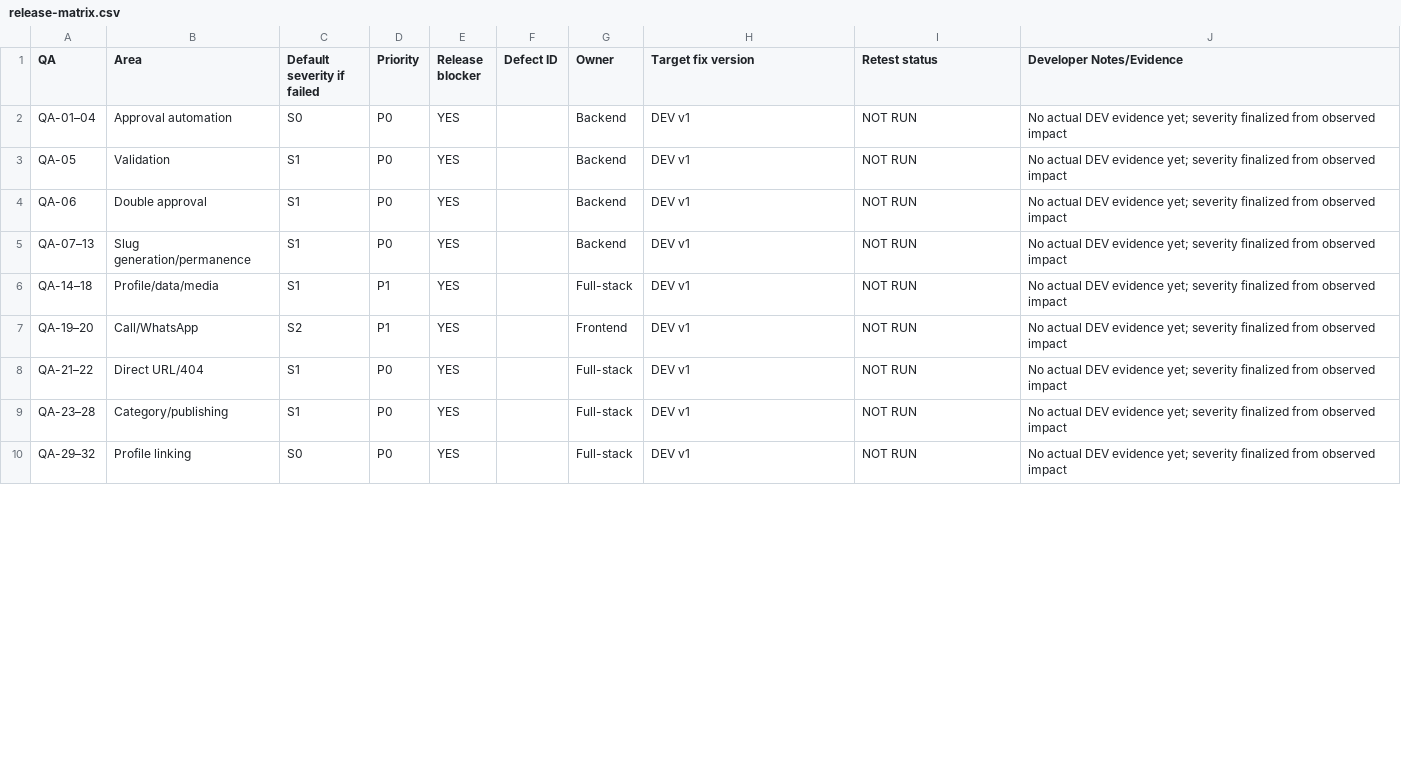
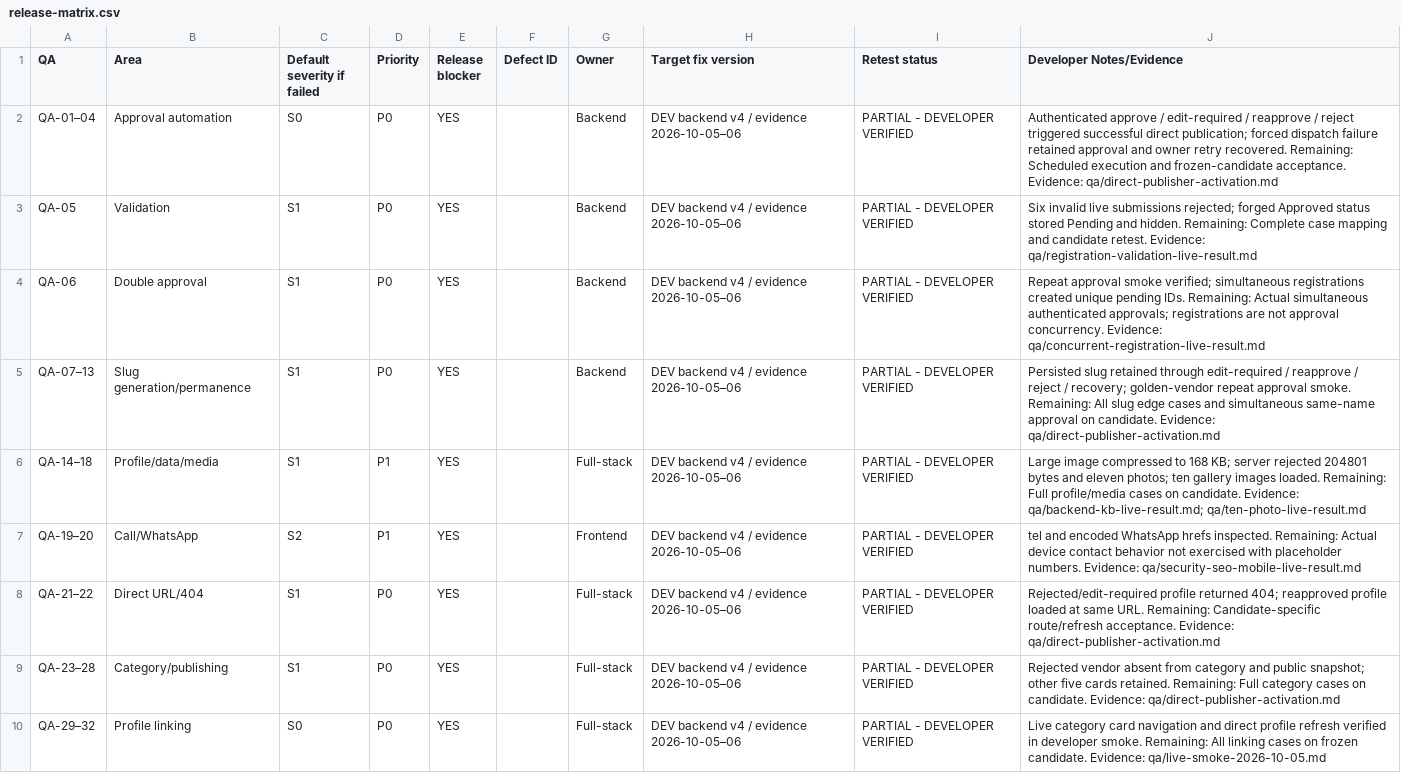
Before and after one commit to chitranshcolorlab/rajasthan-wedding-guide-dev, a CSV file: qa/release-matrix.csv, drawn as a sheet; only a part is shown; the diff covers the shown part only.

Commit message:
docs(qa): reconcile completed DEV evidence and remaining release gates

```diff
--- a/qa/release-matrix.csv
+++ b/qa/release-matrix.csv
@@ -1,10 +1,10 @@
 QA,Area,Default severity if failed,Priority,Release blocker,Defect ID,Owner,Target fix version,Retest status,Developer Notes/Evidence
-QA-01–04,Approval automation,S0,P0,YES,,Backend,DEV v1,NOT RUN,No actual DEV evidence yet; severity finalized from observed impact
-QA-05,Validation,S1,P0,YES,,Backend,DEV v1,NOT RUN,No actual DEV evidence yet; severity finalized from observed impact
-QA-06,Double approval,S1,P0,YES,,Backend,DEV v1,NOT RUN,No actual DEV evidence yet; severity finalized from observed impact
-QA-07–13,Slug generation/permanence,S1,P0,YES,,Backend,DEV v1,NOT RUN,No actual DEV evidence yet; severity finalized from observed impact
-QA-14–18,Profile/data/media,S1,P1,YES,,Full-stack,DEV v1,NOT RUN,No actual DEV evidence yet; severity finalized from observed impact
-QA-19–20,Call/WhatsApp,S2,P1,YES,,Frontend,DEV v1,NOT RUN,No actual DEV evidence yet; severity finalized from observed impact
-QA-21–22,Direct URL/404,S1,P0,YES,,Full-stack,DEV v1,NOT RUN,No actual DEV evidence yet; severity finalized from observed impact
-QA-23–28,Category/publishing,S1,P0,YES,,Full-stack,DEV v1,NOT RUN,No actual DEV evidence yet; severity finalized from observed impact
-QA-29–32,Profile linking,S0,P0,YES,,Full-stack,DEV v1,NOT RUN,No actual DEV evidence yet; severity finalized from observed impact
+"QA-01–04","Approval automation","S0","P0","YES","","Backend","DEV backend v4 / evidence 2026-10-05–06","PARTIAL - DEVELOPER VERIFIED","Authenticated approve / edit-required / reapprove / reject triggered successful direct publication; forced dispatch failure retained approval and owner retry recovered. Remaining: Scheduled execution and frozen-candidate acceptance. Evidence: qa/direct-publisher-activation.md"
+"QA-05","Validation","S1","P0","YES","","Backend","DEV backend v4 / evidence 2026-10-05–06","PARTIAL - DEVELOPER VERIFIED","Six invalid live submissions rejected; forged Approved status stored Pending and hidden. Remaining: Complete case mapping and candidate retest. Evidence: qa/registration-validation-live-result.md"
+"QA-06","Double approval","S1","P0","YES","","Backend","DEV backend v4 / evidence 2026-10-05–06","PARTIAL - DEVELOPER VERIFIED","Repeat approval smoke verified; simultaneous registrations created unique pending IDs. Remaining: Actual simultaneous authenticated approvals; registrations are not approval concurrency. Evidence: qa/concurrent-registration-live-result.md"
+"QA-07–13","Slug generation/permanence","S1","P0","YES","","Backend","DEV backend v4 / evidence 2026-10-05–06","PARTIAL - DEVELOPER VERIFIED","Persisted slug retained through edit-required / reapprove / reject / recovery; golden-vendor repeat approval smoke. Remaining: All slug edge cases and simultaneous same-name approval on candidate. Evidence: qa/direct-publisher-activation.md"
+"QA-14–18","Profile/data/media","S1","P1","YES","","Full-stack","DEV backend v4 / evidence 2026-10-05–06","PARTIAL - DEVELOPER VERIFIED","Large image compressed to 168 KB; server rejected 204801 bytes and eleven photos; ten gallery images loaded. Remaining: Full profile/media cases on candidate. Evidence: qa/backend-kb-live-result.md; qa/ten-photo-live-result.md"
+"QA-19–20","Call/WhatsApp","S2","P1","YES","","Frontend","DEV backend v4 / evidence 2026-10-05–06","PARTIAL - DEVELOPER VERIFIED","tel and encoded WhatsApp hrefs inspected. Remaining: Actual device contact behavior not exercised with placeholder numbers. Evidence: qa/security-seo-mobile-live-result.md"
+"QA-21–22","Direct URL/404","S1","P0","YES","","Full-stack","DEV backend v4 / evidence 2026-10-05–06","PARTIAL - DEVELOPER VERIFIED","Rejected/edit-required profile returned 404; reapproved profile loaded at same URL. Remaining: Candidate-specific route/refresh acceptance. Evidence: qa/direct-publisher-activation.md"
+"QA-23–28","Category/publishing","S1","P0","YES","","Full-stack","DEV backend v4 / evidence 2026-10-05–06","PARTIAL - DEVELOPER VERIFIED","Rejected vendor absent from category and public snapshot; other five cards retained. Remaining: Full category cases on candidate. Evidence: qa/direct-publisher-activation.md"
+"QA-29–32","Profile linking","S0","P0","YES","","Full-stack","DEV backend v4 / evidence 2026-10-05–06","PARTIAL - DEVELOPER VERIFIED","Live category card navigation and direct profile refresh verified in developer smoke. Remaining: All linking cases on frozen candidate. Evidence: qa/live-smoke-2026-10-05.md"
```
Also changed, not shown: 27 edited cells elsewhere in this file, 3 other files.
